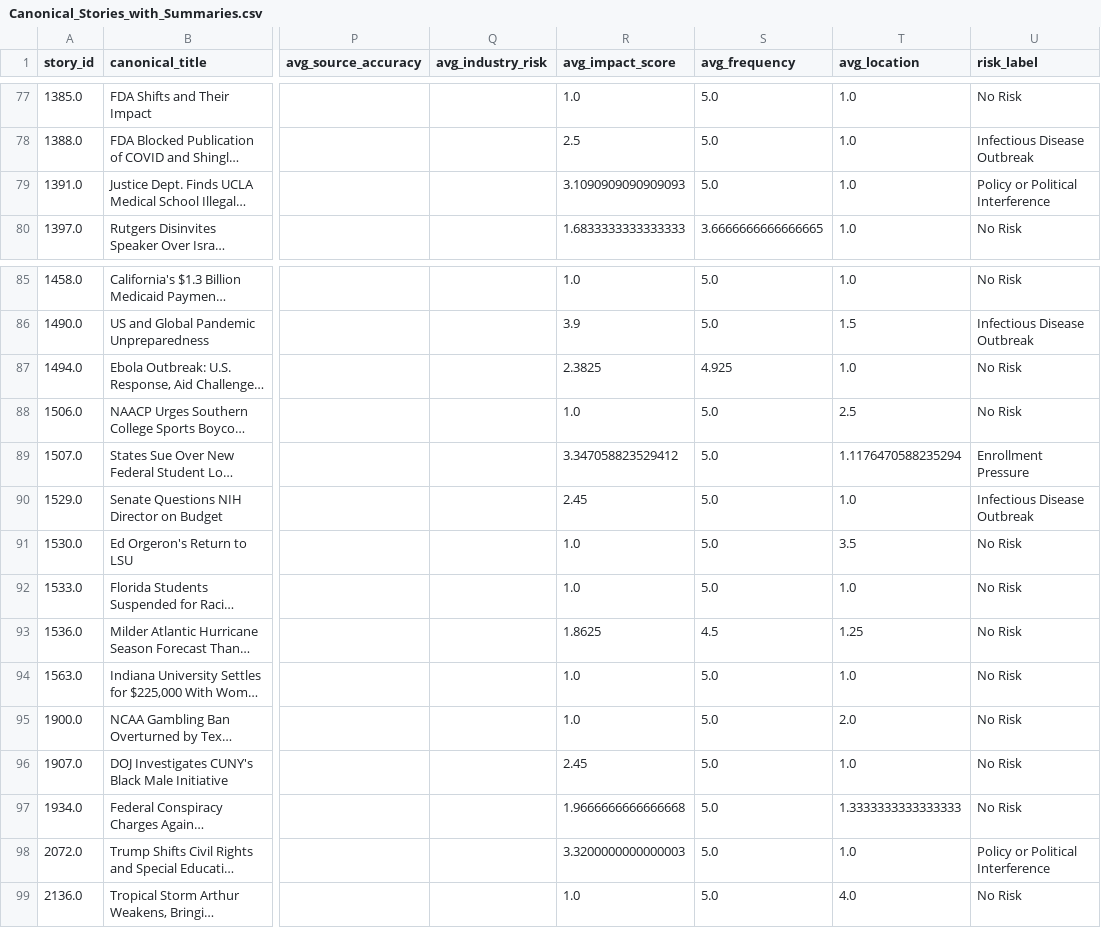
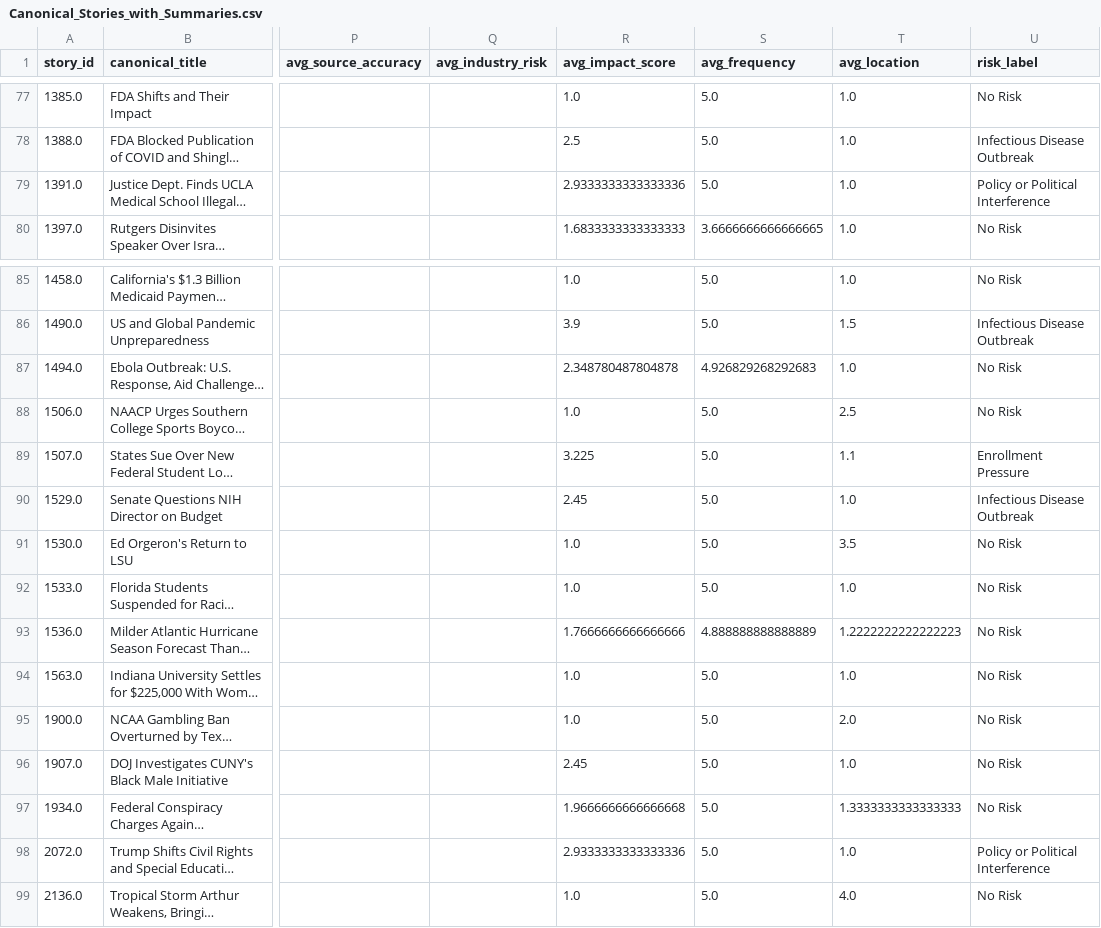
Before and after one commit to ERSRisk/Tulane-Sentiment-Analysis, a CSV file: pipeline/resources/Canonical_Stories_with_Summaries.csv, drawn as a sheet; only a part is shown, gaps mark what is left out; long unchanged cells end in …; the diff names each change by its address in the sheet, - before the commit and + after, or states it on an @@ line.

```diff
--- a/pipeline/resources/Canonical_Stories_with_Summaries.csv
+++ b/pipeline/resources/Canonical_Stories_with_Summaries.csv
-R79 (avg_impact_score): 3.1090909090909093
+R79 (avg_impact_score): 2.9333333333333336
-R87 (avg_impact_score): 2.3825
+R87 (avg_impact_score): 2.348780487804878
-S87 (avg_frequency): 4.925
+S87 (avg_frequency): 4.926829268292683
-R89 (avg_impact_score): 3.347058823529412
+R89 (avg_impact_score): 3.225
-T89 (avg_location): 1.1176470588235294
+T89 (avg_location): 1.1
-R93 (avg_impact_score): 1.8625
+R93 (avg_impact_score): 1.7666666666666666
-S93 (avg_frequency): 4.5
+S93 (avg_frequency): 4.888888888888889
-T93 (avg_location): 1.25
+T93 (avg_location): 1.2222222222222223
-R98 (avg_impact_score): 3.3200000000000003
+R98 (avg_impact_score): 2.9333333333333336
```
Also changed, not shown: pipeline/resources/final_risk_scores1.csv, pipeline/resources/topic_trend.csv, 7 other files.
